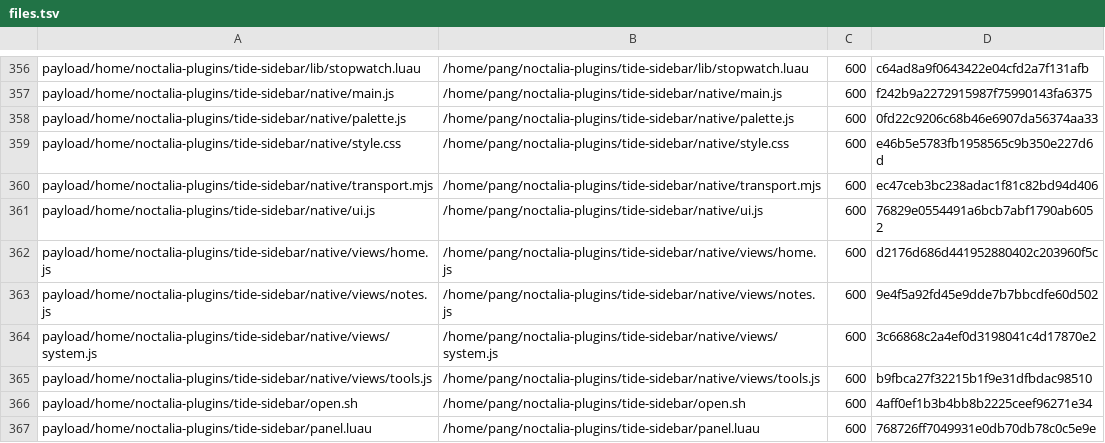
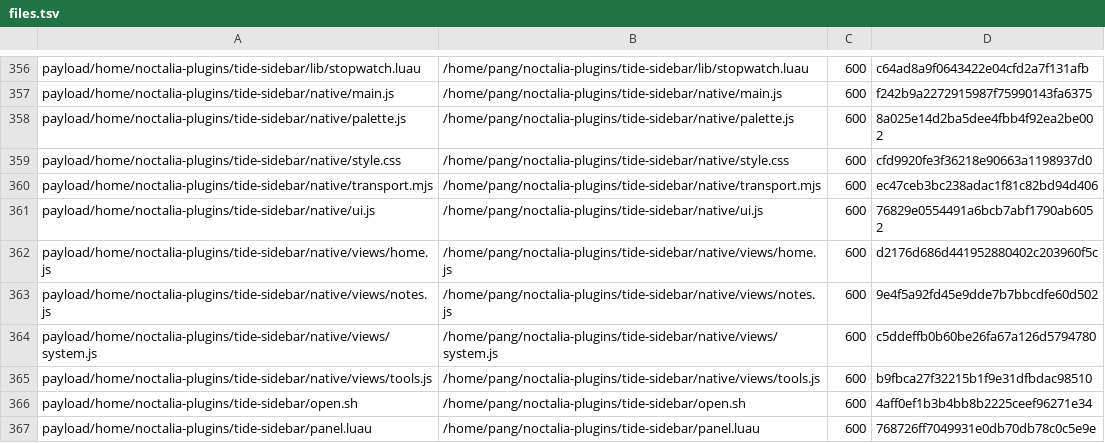
Before and after one commit to tjz123psh/arch-noctalia, a TSV file: manifests/files.tsv, drawn as a sheet; only a part is shown, gaps mark what is left out.

```diff
--- a/manifests/files.tsv
+++ b/manifests/files.tsv
@@ -357,4 +357,4 @@ payload/home/noctalia-plugins/tide-sidebar/lib/stopwatch.luau	/home/pang/noctali
 payload/home/noctalia-plugins/tide-sidebar/native/main.js	/home/pang/noctalia-plugins/tide-sidebar/native/main.js	600	f242b9a2272915987f75990143fa6375
-payload/home/noctalia-plugins/tide-sidebar/native/palette.js	/home/pang/noctalia-plugins/tide-sidebar/native/palette.js	600	0fd22c9206c68b46e6907da56374aa33
-payload/home/noctalia-plugins/tide-sidebar/native/style.css	/home/pang/noctalia-plugins/tide-sidebar/native/style.css	600	e46b5e5783fb1958565c9b350e227d6d
+payload/home/noctalia-plugins/tide-sidebar/native/palette.js	/home/pang/noctalia-plugins/tide-sidebar/native/palette.js	600	8a025e14d2ba5dee4fbb4f92ea2be002
+payload/home/noctalia-plugins/tide-sidebar/native/style.css	/home/pang/noctalia-plugins/tide-sidebar/native/style.css	600	cfd9920fe3f36218e90663a1198937d0
 payload/home/noctalia-plugins/tide-sidebar/native/transport.mjs	/home/pang/noctalia-plugins/tide-sidebar/native/transport.mjs	600	ec47ceb3bc238adac1f81c82bd94d406
@@ -363,3 +363,3 @@ payload/home/noctalia-plugins/tide-sidebar/native/views/home.js	/home/pang/nocta
 payload/home/noctalia-plugins/tide-sidebar/native/views/notes.js	/home/pang/noctalia-plugins/tide-sidebar/native/views/notes.js	600	9e4f5a92fd45e9dde7b7bbcdfe60d502
-payload/home/noctalia-plugins/tide-sidebar/native/views/system.js	/home/pang/noctalia-plugins/tide-sidebar/native/views/system.js	600	3c66868c2a4ef0d3198041c4d17870e2
+payload/home/noctalia-plugins/tide-sidebar/native/views/system.js	/home/pang/noctalia-plugins/tide-sidebar/native/views/system.js	600	c5ddeffb0b60be26fa67a126d5794780
 payload/home/noctalia-plugins/tide-sidebar/native/views/tools.js	/home/pang/noctalia-plugins/tide-sidebar/native/views/tools.js	600	b9fbca27f32215b1f9e31dfbdac98510
```
Also changed, not shown: 3 other files.
